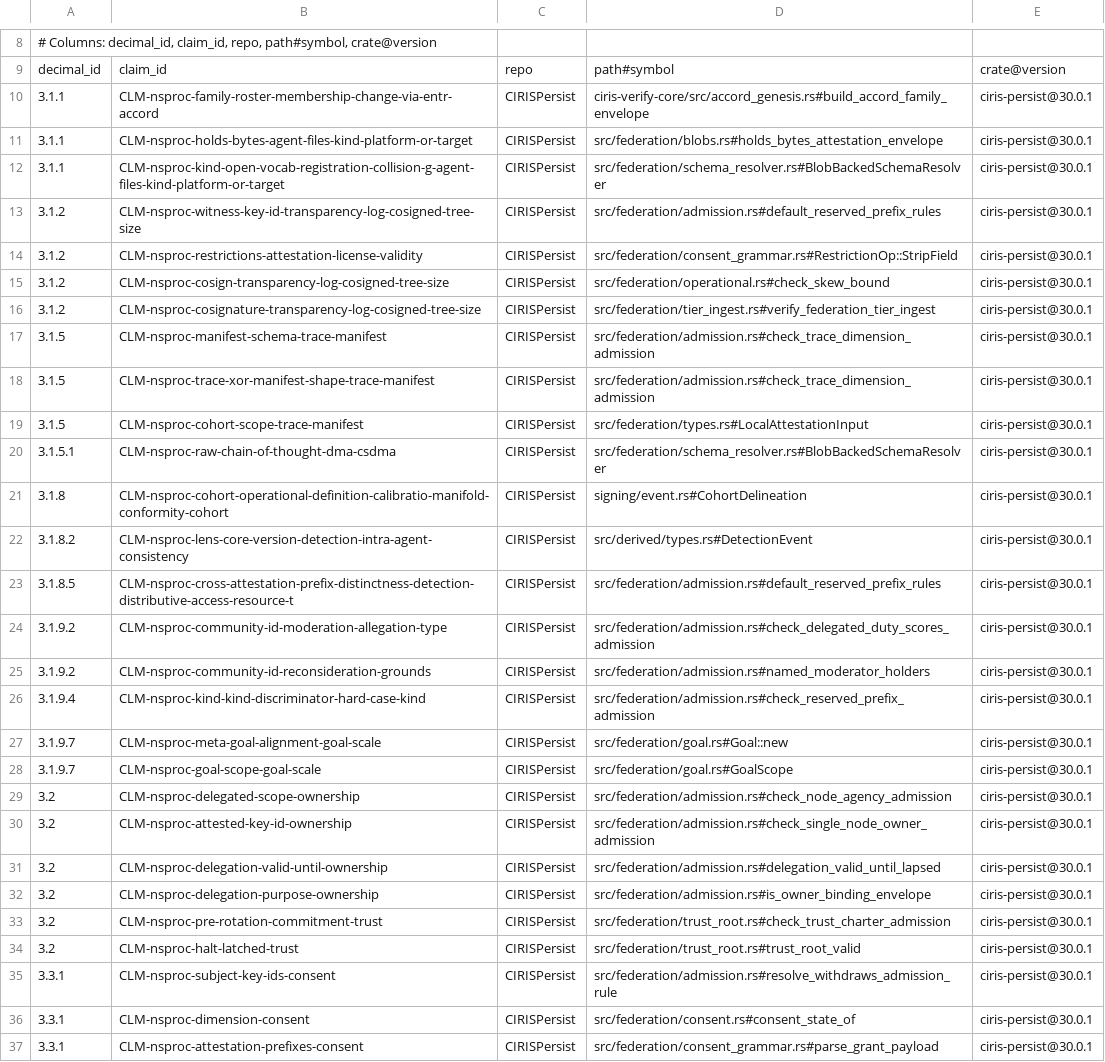
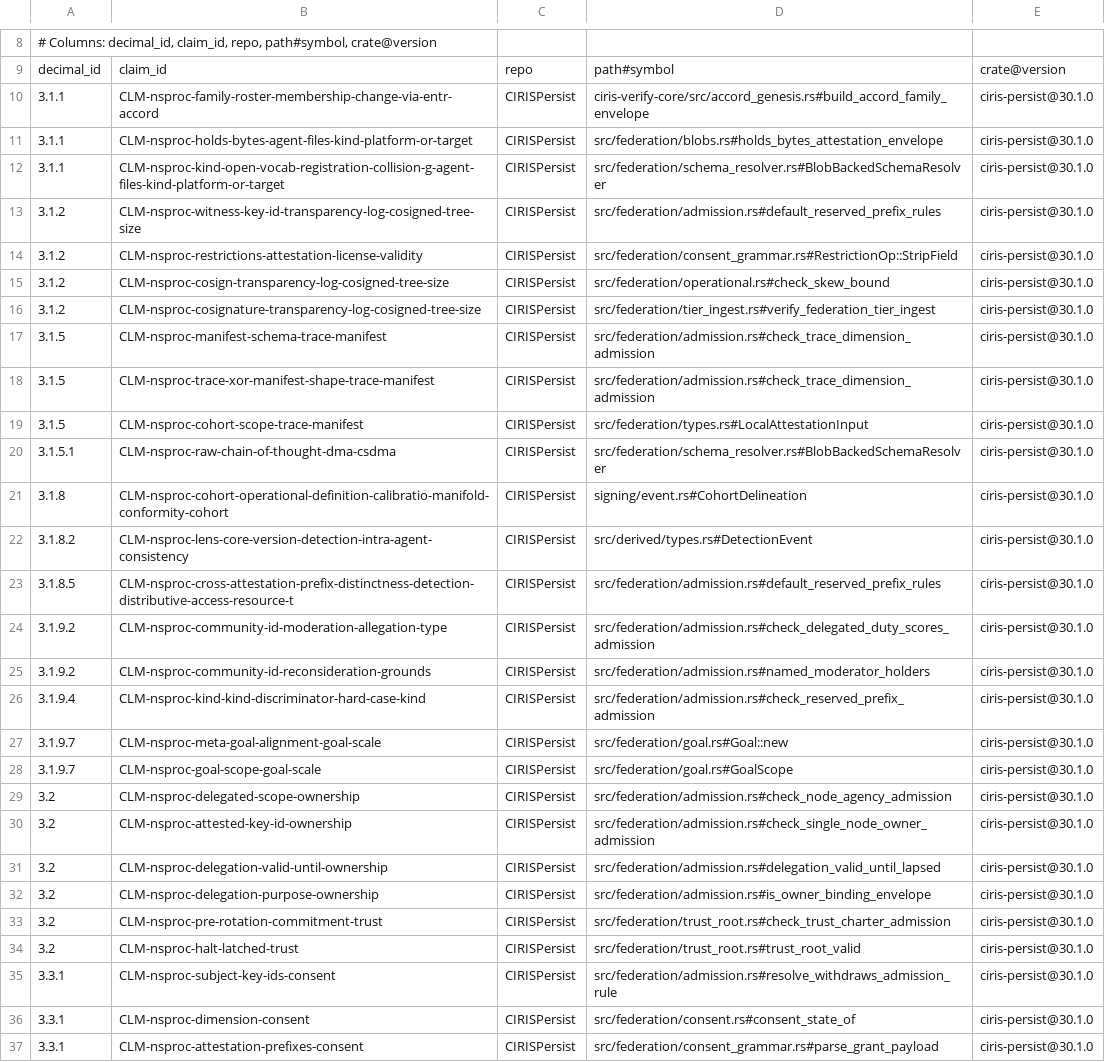
Before and after one commit to CIRISAI/CIRISPersist, a TSV file: evidence/cc_impl.tsv, drawn as a sheet; only a part is shown, gaps mark what is left out; the diff covers the shown part only; the diff names each change by its address in the sheet, - before the commit and + after, or states it on an @@ line.

```diff
--- a/evidence/cc_impl.tsv
+++ b/evidence/cc_impl.tsv
-E10:E37: ciris-persist@30.0.1
+E10:E37: ciris-persist@30.1.0
```
Also changed, not shown: 41 edited cells elsewhere in this file, 7 other files.
